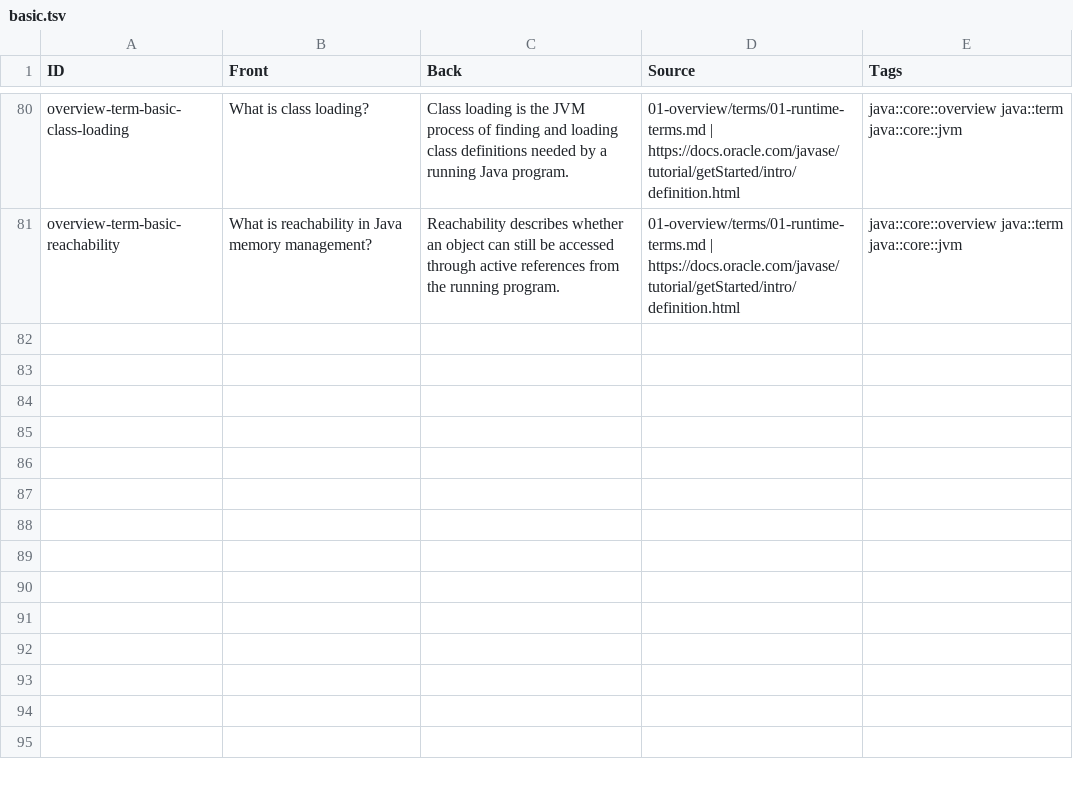
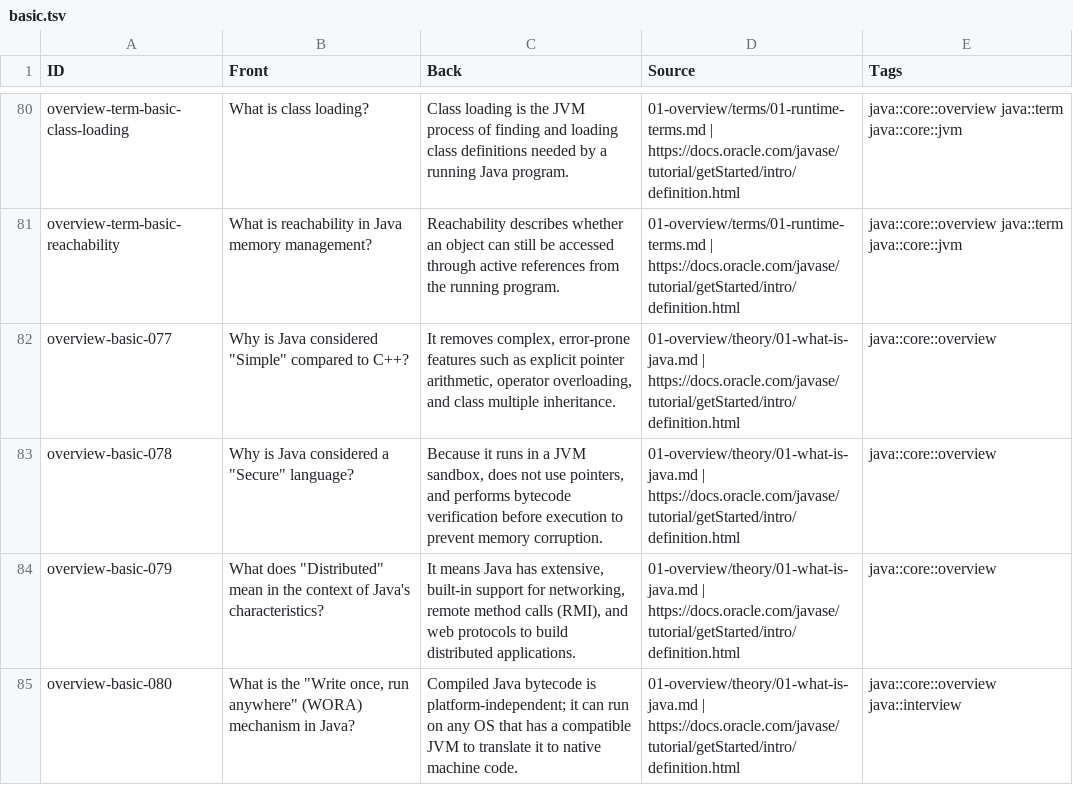
Before and after one commit to PhuThien2005/theoretical-of-java-core, a TSV file: 01-overview/anki/basic.tsv, drawn as a sheet; only a part is shown, gaps mark what is left out; the diff names each change by its address in the sheet, - before the commit and + after, or states it on an @@ line.

```diff
--- a/01-overview/anki/basic.tsv
+++ b/01-overview/anki/basic.tsv
+row 82: overview-basic-077 | Why is Java considered "Simple" compared to C++? | It removes complex, error-prone features such as explicit pointer arithmetic, operator overloading, and class multiple inheritance. | 01-overview/theory/01-what-is-java.md | https://docs.oracle.com/javase/tutorial/getStarted/intro/definition.html | java::core::overview
+row 83: overview-basic-078 | Why is Java considered a "Secure" language? | Because it runs in a JVM sandbox, does not use pointers, and performs bytecode verification before execution to prevent memory corruption. | 01-overview/theory/01-what-is-java.md | https://docs.oracle.com/javase/tutorial/getStarted/intro/definition.html | java::core::overview
+row 84: overview-basic-079 | What does "Distributed" mean in the context of Java's characteristics? | It means Java has extensive, built-in support for networking, remote method calls (RMI), and web protocols to build distributed applications. | 01-overview/theory/01-what-is-java.md | https://docs.oracle.com/javase/tutorial/getStarted/intro/definition.html | java::core::overview
+row 85: overview-basic-080 | What is the "Write once, run anywhere" (WORA) mechanism in Java? | Compiled Java bytecode is platform-independent; it can run on any OS that has a compatible JVM to translate it to native machine code. | 01-overview/theory/01-what-is-java.md | https://docs.oracle.com/javase/tutorial/getStarted/intro/definition.html | java::core::overview java::interview
```
Also changed, not shown: 5 other files.
